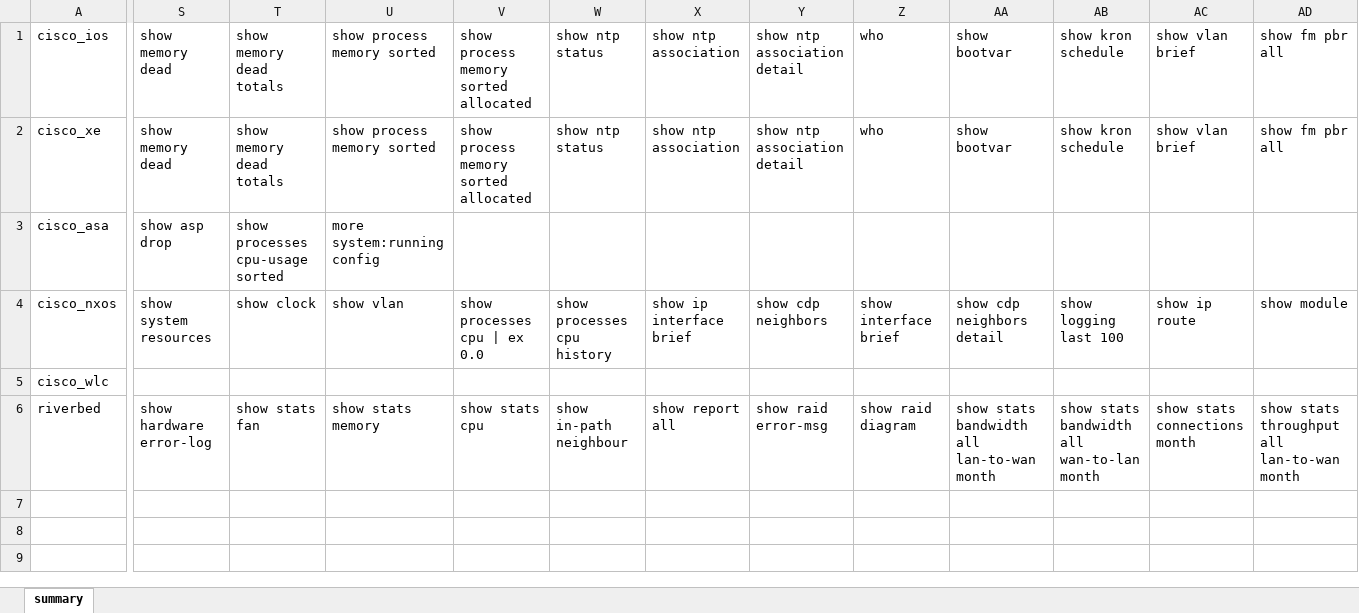
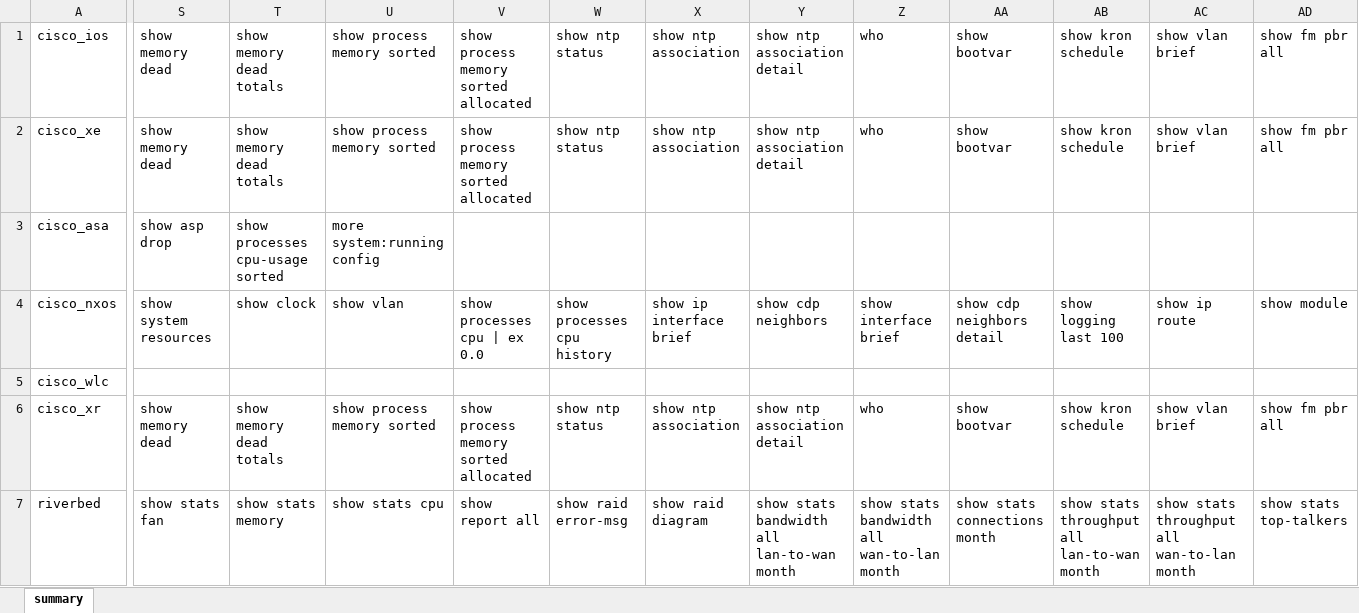
Before and after one commit to ludesdeveloper/compnet_netoprmgr_dm, an Excel workbook: static/data/show_command.xlsx, sheet summary, drawn as a sheet; only a part is shown, gaps mark what is left out; values as stored, in another font and other column widths than the file's, no borders; addresses are those after the commit; rows hold the shown columns only; the diff covers the shown part only; the diff names each change by its address in the sheet, - before the commit and + after, or states it on an @@ line.

```diff
--- a/static/data/show_command.xlsx (sheet summary)
+++ b/static/data/show_command.xlsx (sheet summary)
+row 6: cisco_xr | show memory dead | show memory dead totals | show process memory sorted | show process memory sorted allocated | show ntp status | show ntp association | show ntp association detail | who | show bootvar | show kron schedule | show vlan brief | show fm pbr all
-S7: show hardware error-log
+S7: show stats fan
-T7: show stats fan
+T7: show stats memory
-U7: show stats memory
+U7: show stats cpu
-V7: show stats cpu
+V7: show report all
-W7: show in-path neighbour
+W7: show raid error-msg
-X7: show report all
+X7: show raid diagram
-Y7: show raid error-msg
+Y7: show stats bandwidth all lan-to-wan month
-Z7: show raid diagram
+Z7: show stats bandwidth all wan-to-lan month
-AA7: show stats bandwidth all lan-to-wan month
+AA7: show stats connections month
-AB7: show stats bandwidth all wan-to-lan month
+AB7: show stats throughput all lan-to-wan month
-AC7: show stats connections month
+AC7: show stats throughput all wan-to-lan month
-AD7: show stats throughput all lan-to-wan month
+AD7: show stats top-talkers
```
Also changed, not shown: 13 edited cells elsewhere in this sheet, 2 other files.
